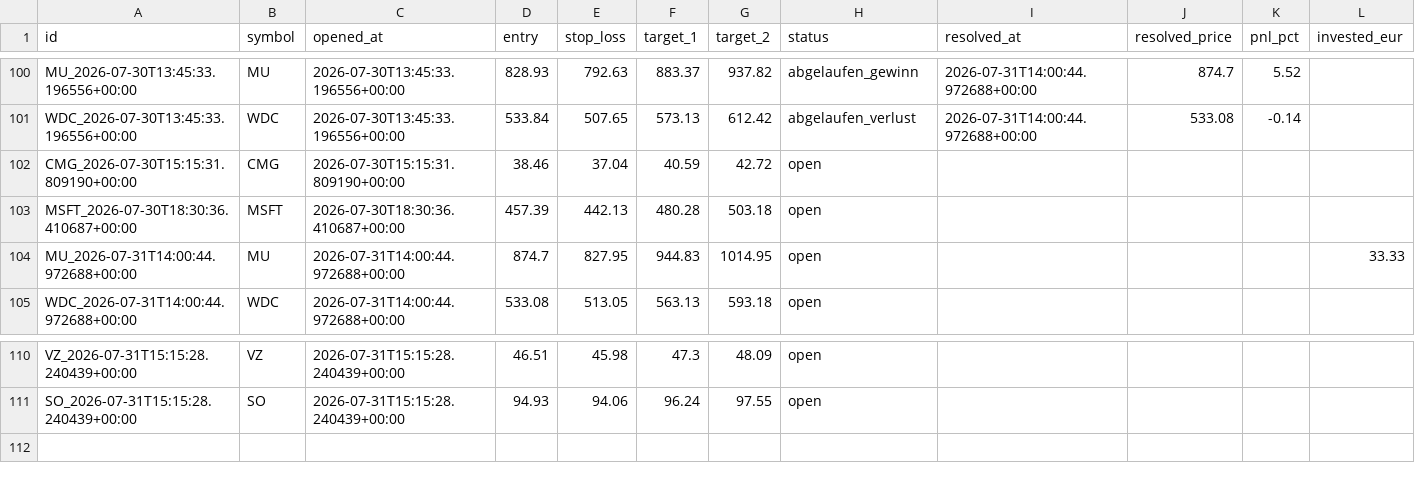
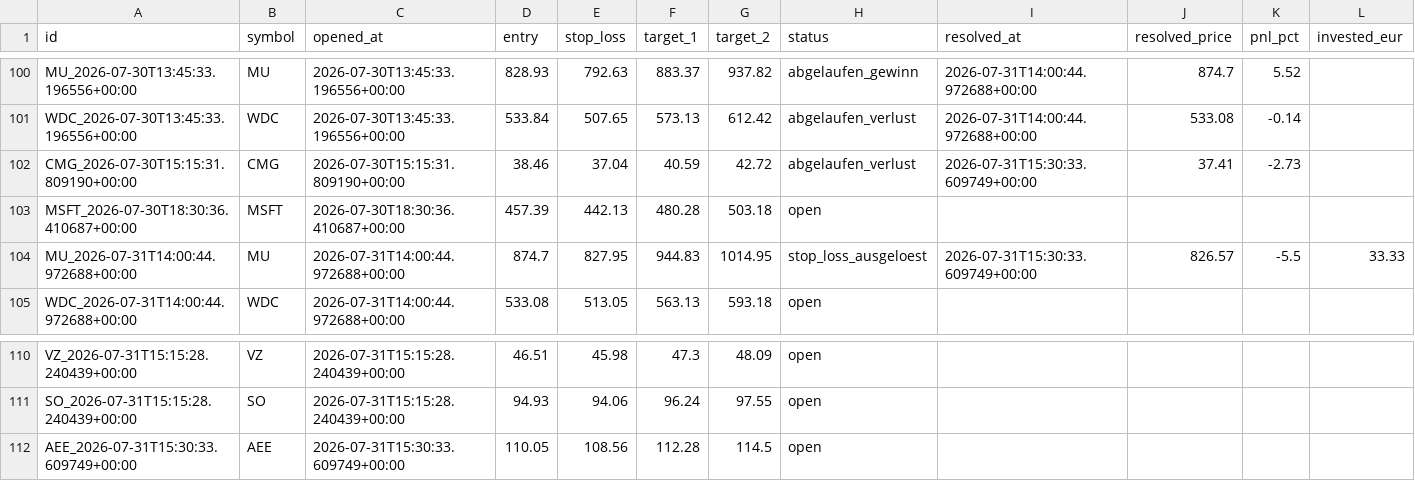
Before and after one commit to luiswolny-dot/Trading-Gehirn, a CSV file: data/recommendations_log.csv, drawn as a sheet; only a part is shown, gaps mark what is left out.

```diff
--- a/data/recommendations_log.csv
+++ b/data/recommendations_log.csv
@@ -101,5 +101,5 @@ MU_2026-07-30T13:45:33.196556+00:00,MU,2026-07-30T13:45:33.196556+00:00,828.93,7
 WDC_2026-07-30T13:45:33.196556+00:00,WDC,2026-07-30T13:45:33.196556+00:00,533.84,507.65,573.13,612.42,abgelaufen_verlust,2026-07-31T14:00:44.972688+00:00,533.08,-0.14,
-CMG_2026-07-30T15:15:31.809190+00:00,CMG,2026-07-30T15:15:31.809190+00:00,38.46,37.04,40.59,42.72,open,,,,
+CMG_2026-07-30T15:15:31.809190+00:00,CMG,2026-07-30T15:15:31.809190+00:00,38.46,37.04,40.59,42.72,abgelaufen_verlust,2026-07-31T15:30:33.609749+00:00,37.41,-2.73,
 MSFT_2026-07-30T18:30:36.410687+00:00,MSFT,2026-07-30T18:30:36.410687+00:00,457.39,442.13,480.28,503.18,open,,,,
-MU_2026-07-31T14:00:44.972688+00:00,MU,2026-07-31T14:00:44.972688+00:00,874.7,827.95,944.83,1014.95,open,,,,33.33
+MU_2026-07-31T14:00:44.972688+00:00,MU,2026-07-31T14:00:44.972688+00:00,874.7,827.95,944.83,1014.95,stop_loss_ausgeloest,2026-07-31T15:30:33.609749+00:00,826.57,-5.5,33.33
 WDC_2026-07-31T14:00:44.972688+00:00,WDC,2026-07-31T14:00:44.972688+00:00,533.08,513.05,563.13,593.18,open,,,,
@@ -111 +111,2 @@ VZ_2026-07-31T15:15:28.240439+00:00,VZ,2026-07-31T15:15:28.240439+00:00,46.51,45
 SO_2026-07-31T15:15:28.240439+00:00,SO,2026-07-31T15:15:28.240439+00:00,94.93,94.06,96.24,97.55,open,,,,
+AEE_2026-07-31T15:30:33.609749+00:00,AEE,2026-07-31T15:30:33.609749+00:00,110.05,108.56,112.28,114.5,open,,,,
```
Also changed, not shown: 36 other files.
